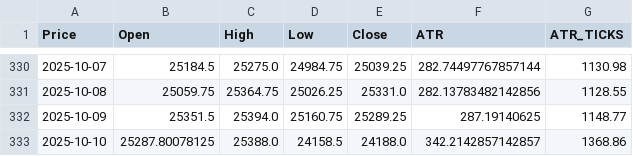
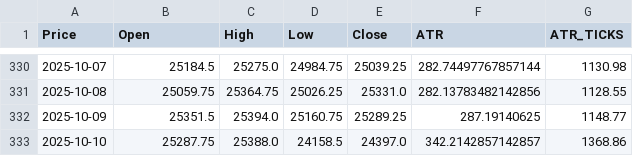
Before and after one commit to tusiklavan13/QuickLot, a CSV file: history/MNQ.csv, drawn as a sheet; only a part is shown, gaps mark what is left out; the diff names each change by its address in the sheet, - before the commit and + after, or states it on an @@ line.

```diff
--- a/history/MNQ.csv
+++ b/history/MNQ.csv
-B333 (Open): 25287.80078125
+B333 (Open): 25287.75
-E333 (Close): 24188.0
+E333 (Close): 24397.0
```
Also changed, not shown: history/GC.csv, history/M2K.csv, 16 other files.
